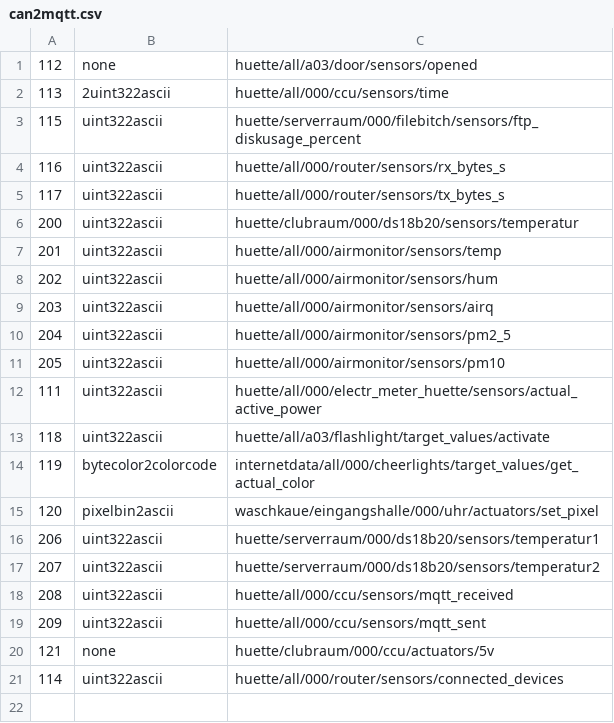
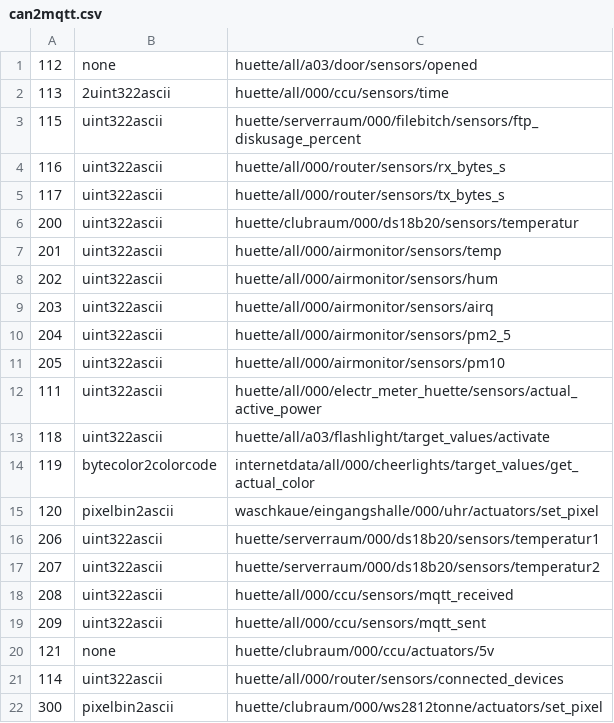
Before and after one commit to c3re/can2mqtt.csv, a CSV file: can2mqtt.csv, drawn as a sheet; the diff names each change by its address in the sheet, - before the commit and + after, or states it on an @@ line.

Commit message:
Update can2mqtt.csv

```diff
--- a/can2mqtt.csv
+++ b/can2mqtt.csv
+row 22: 300 | pixelbin2ascii | huette/clubraum/000/ws2812tonne/actuators/set_pixel
```
